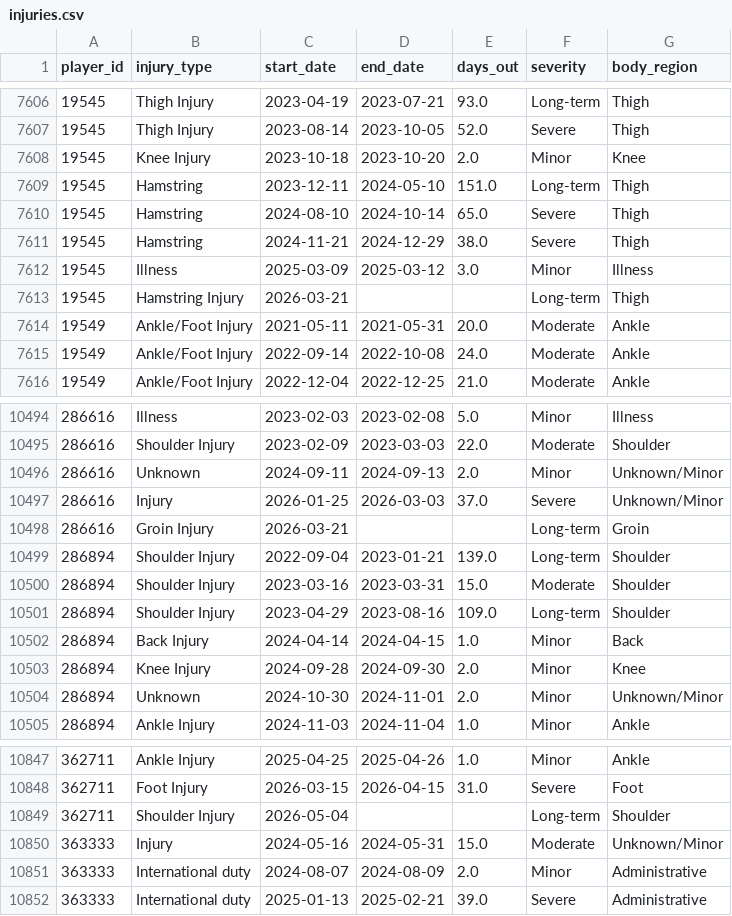
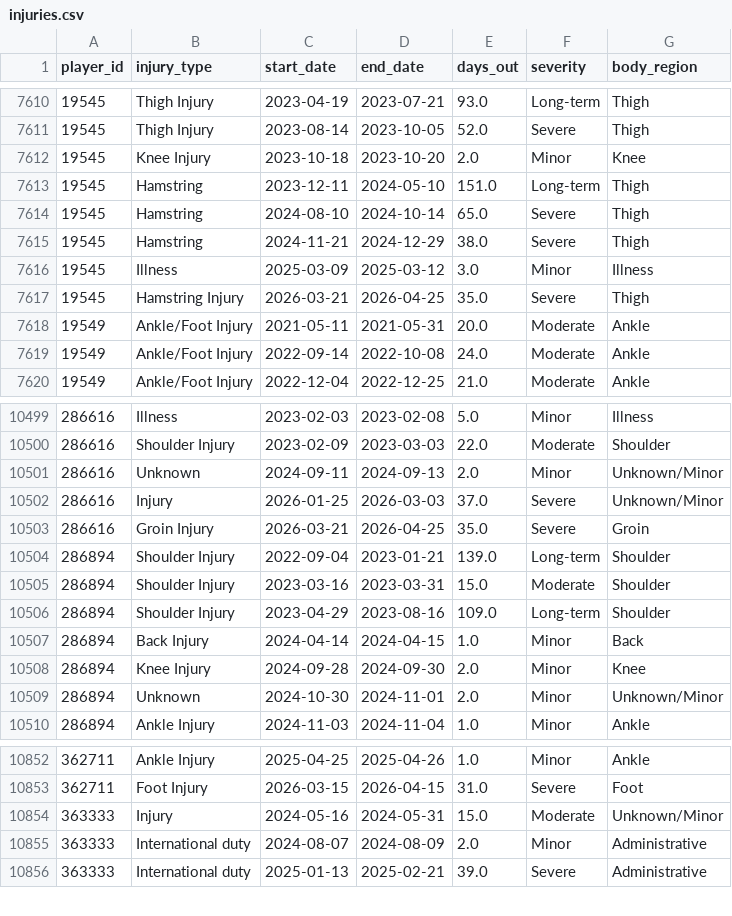
Before and after one commit to de1vos/sports-injury-indicator, a CSV file: data/injuries.csv, drawn as a sheet; only a part is shown, gaps mark what is left out; the diff covers the shown part only.

```diff
--- a/data/injuries.csv
+++ b/data/injuries.csv
@@ -7612,3 +7616,3 @@ player_id,injury_type,start_date,end_date,days_out,severity,body_region
 19545,Illness,2025-03-09,2025-03-12,3.0,Minor,Illness
-19545,Hamstring Injury,2026-03-21,,,Long-term,Thigh
+19545,Hamstring Injury,2026-03-21,2026-04-25,35.0,Severe,Thigh
 19549,Ankle/Foot Injury,2021-05-11,2021-05-31,20.0,Moderate,Ankle
@@ -10497,3 +10502,3 @@ player_id,injury_type,start_date,end_date,days_out,severity,body_region
 286616,Injury,2026-01-25,2026-03-03,37.0,Severe,Unknown/Minor
-286616,Groin Injury,2026-03-21,,,Long-term,Groin
+286616,Groin Injury,2026-03-21,2026-04-25,35.0,Severe,Groin
 286894,Shoulder Injury,2022-09-04,2023-01-21,139.0,Long-term,Shoulder
@@ -10848,3 +10853,2 @@ player_id,injury_type,start_date,end_date,days_out,severity,body_region
 362711,Foot Injury,2026-03-15,2026-04-15,31.0,Severe,Foot
-362711,Shoulder Injury,2026-05-04,,,Long-term,Shoulder
 363333,Injury,2024-05-16,2024-05-31,15.0,Moderate,Unknown/Minor
```
Also changed, not shown: 5 added rows elsewhere in this file, 3 other files.
